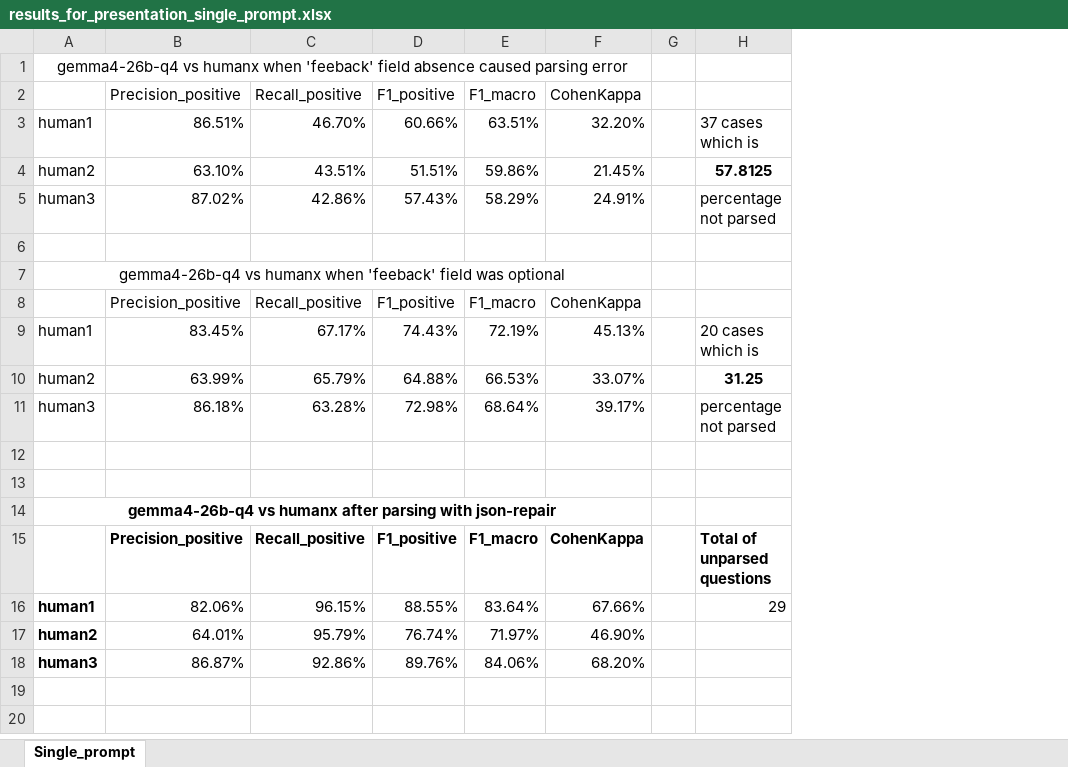
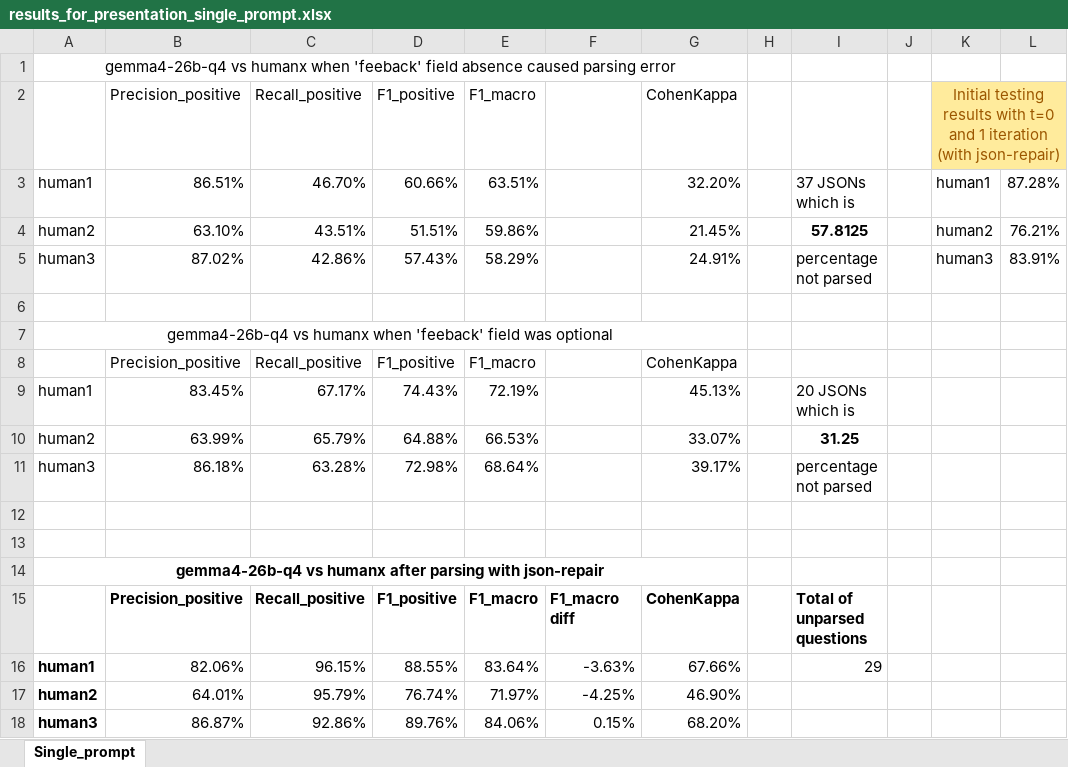
Before and after one commit to TheHappyLemon/Using-LLM-for-automated-feedback-generation-on-a-bachelor-thesis, an Excel workbook: src/results/llm/single_prompt_testing_01/responses/results_for_presentation_single_prompt.xlsx, sheet Single_prompt, drawn as a sheet; values as stored, in another font and other column widths than the file's, no borders; conditional formats not drawn; addresses are those after the commit; the diff names each change by its address in the sheet, - before the commit and + after, or states it on an @@ line.

```diff
--- a/src/results/llm/single_prompt_testing_01/responses/results_for_presentation_single_prompt.xlsx (sheet Single_prompt)
+++ b/src/results/llm/single_prompt_testing_01/responses/results_for_presentation_single_prompt.xlsx (sheet Single_prompt)
+column F, rows 15-18: F1_macro diff | -3.63% | -4.25% | 0.15%
+column J, empty
+column K, rows 2-5: Initial testing results with t=0 and 1 iteration (with json-repair) | human1 | human2 | human3
+column L, rows 3-5: 87.28% | 76.21% | 83.91%
-I3: 37 cases which is
+I3: 37 JSONs which is
-I9: 20 cases which is
+I9: 20 JSONs which is
```
Also changed, not shown: src/results/llm/initial_testing_01/results_for_presentation_initial_testing.xlsx, src/results/llm/one_shot_testing_01/results_for_presentation-one-shot.xlsx, 12 other files.
